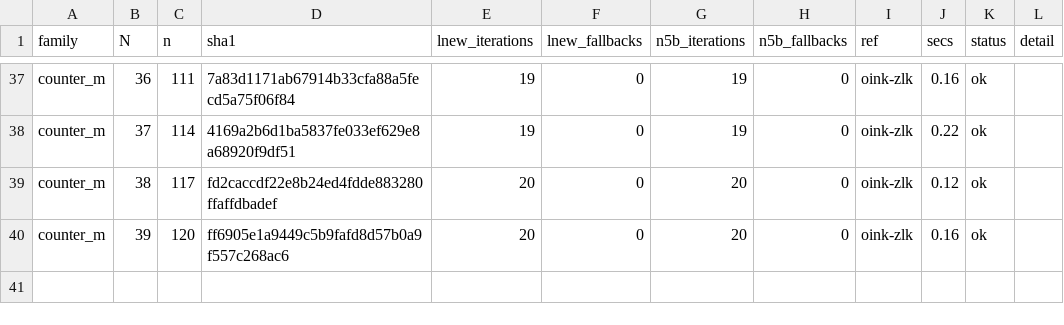
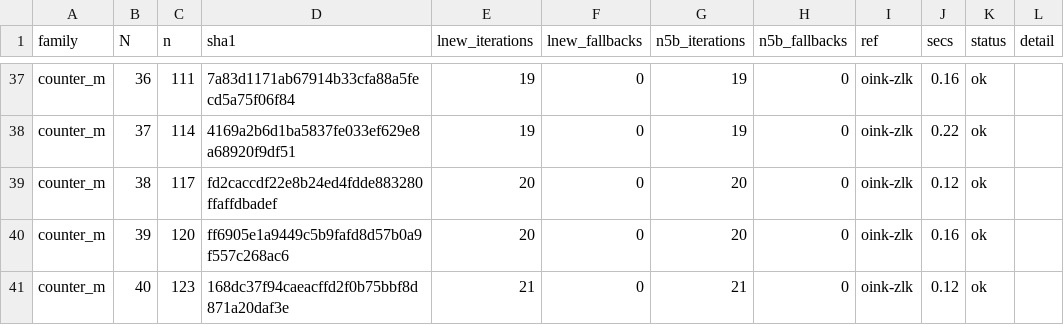
Before and after one commit to nano44/parity_games_challange, a CSV file: experiments/n5-second/results/counter_m.csv, drawn as a sheet; only a part is shown, gaps mark what is left out.

```diff
--- a/experiments/n5-second/results/counter_m.csv
+++ b/experiments/n5-second/results/counter_m.csv
@@ -40 +40,2 @@ counter_m,38,117,fd2caccdf22e8b24ed4fdde883280ffaffdbadef,20,0,20,0,oink-zlk,0.1
 counter_m,39,120,ff6905e1a9449c5b9fafd8d57b0a9f557c268ac6,20,0,20,0,oink-zlk,0.16,ok,
+counter_m,40,123,168dc37f94caeacffd2f0b75bbf8d871a20daf3e,21,0,21,0,oink-zlk,0.12,ok,
```
Also changed, not shown: experiments/n5-second/results/counter_core.csv, experiments/n5-second/results/counter_ortl.csv, 9 other files.
